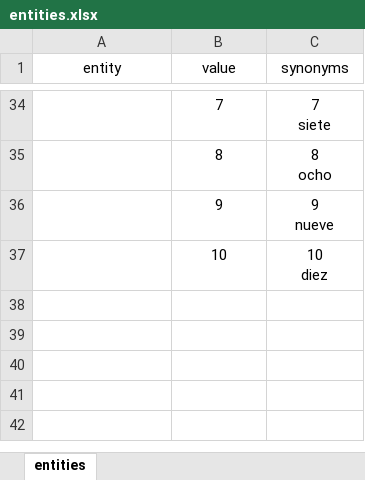
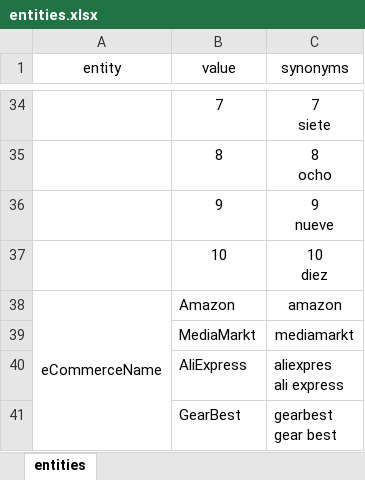
Before and after one commit to junqueror/DialogFlowBackend, an Excel workbook: Agent/entities.xlsx, sheet entities, drawn as a sheet; only a part is shown, gaps mark what is left out; values as stored, in another font and other column widths than the file's, no borders; ↵ is a line break in a cell; the diff names each change by its address in the sheet, - before the commit and + after, or states it on an @@ line.

Commit message:
Fixed errors for demo. Added eCommerceSelected intent

```diff
--- a/Agent/entities.xlsx (sheet entities)
+++ b/Agent/entities.xlsx (sheet entities)
+row 38: eCommerceName | Amazon | amazon
+row 39:  | MediaMarkt | mediamarkt
+row 40:  | AliExpress | aliexpres ↵ ali express
+row 41:  | GearBest | gearbest ↵ gear best
```
Also changed, not shown: Agent/user_says.xlsx, 15 other files.
